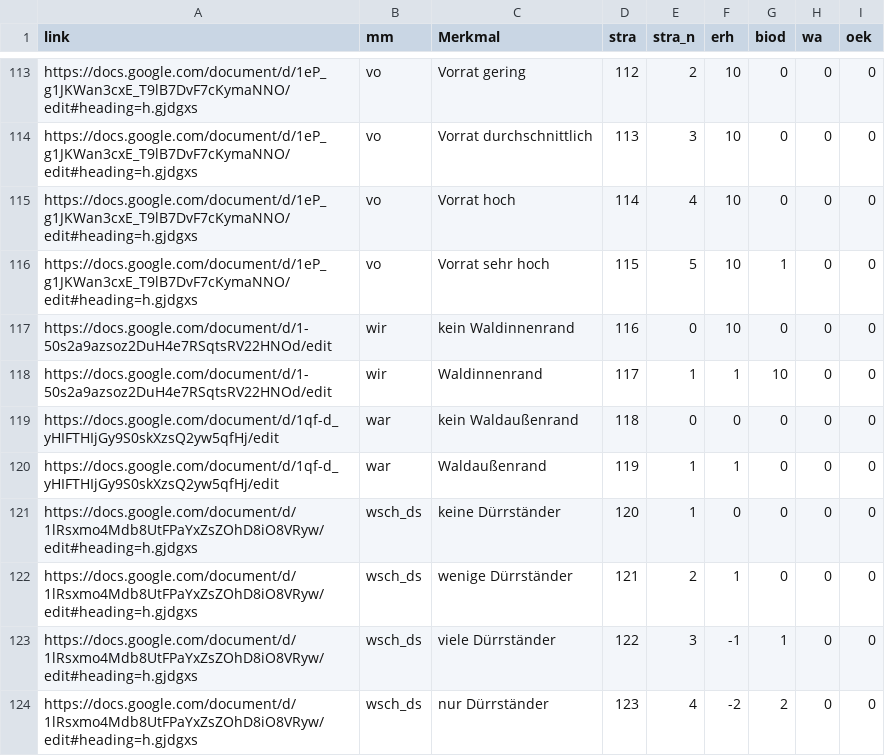
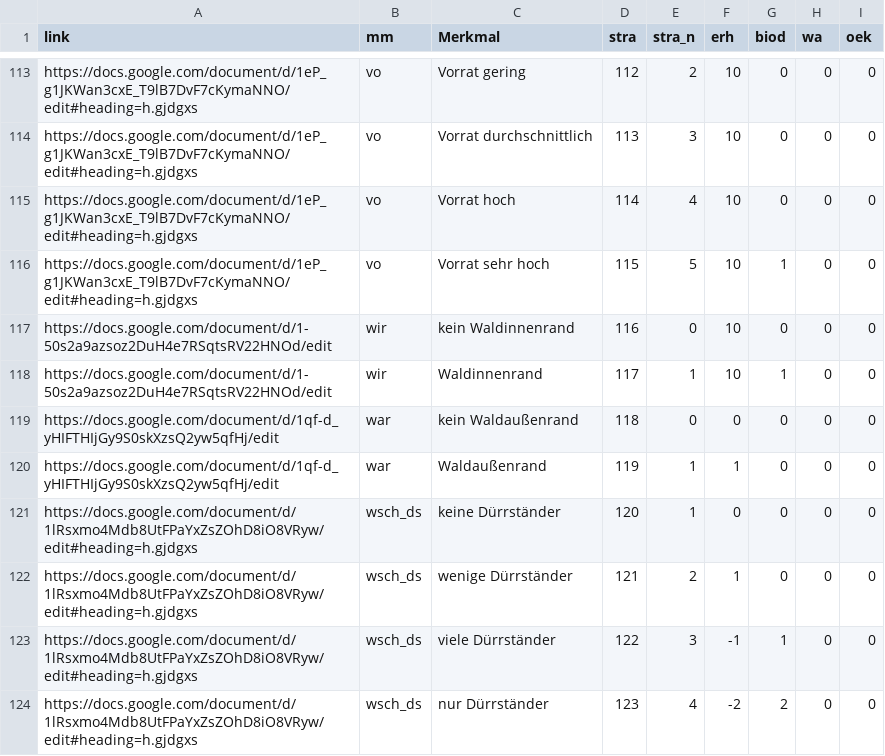
Before and after one commit to f2502/OESL_MV, a CSV file: tab.csv, drawn as a sheet; only a part is shown, gaps mark what is left out.

Commit message:
Update tab.csv

```diff
--- a/tab.csv
+++ b/tab.csv
@@ -117,3 +117,3 @@ https://docs.google.com/document/d/1eP_g1JKWan3cxE_T9lB7DvF7cKymaNNO/edit#headin
 https://docs.google.com/document/d/1-50s2a9azsoz2DuH4e7RSqtsRV22HNOd/edit;wir;kein Waldinnenrand;116;0;10;0;0;0
-https://docs.google.com/document/d/1-50s2a9azsoz2DuH4e7RSqtsRV22HNOd/edit;wir;Waldinnenrand ;117;1;1;10;0;0
+https://docs.google.com/document/d/1-50s2a9azsoz2DuH4e7RSqtsRV22HNOd/edit;wir;Waldinnenrand ;117;1;10;1;0;0
 https://docs.google.com/document/d/1qf-d_yHIFTHIjGy9S0skXzsQ2yw5qfHj/edit;war;kein Waldaußenrand;118;0;0;0;0;0
```
